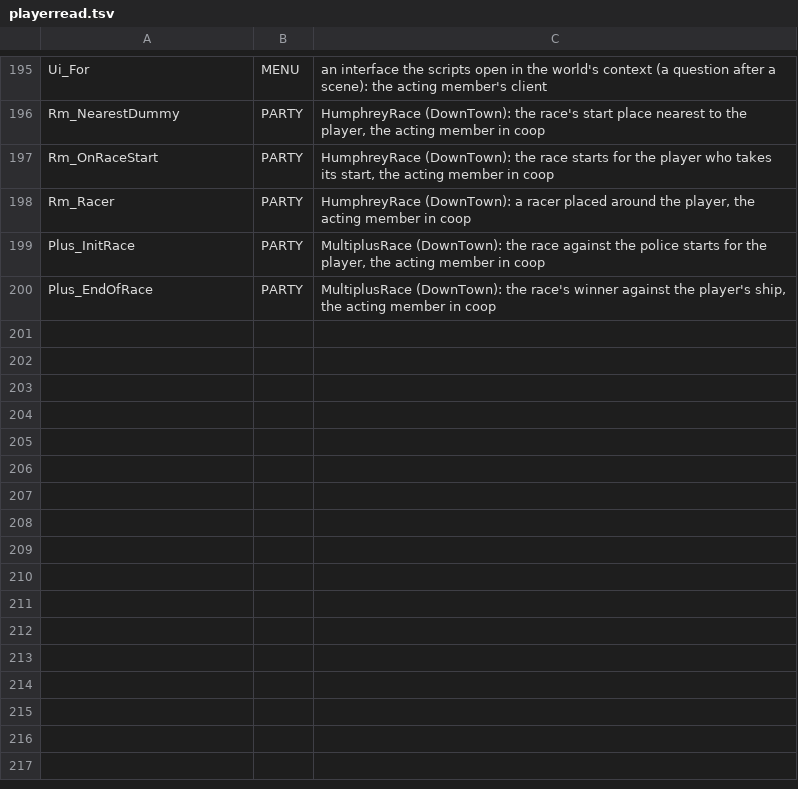
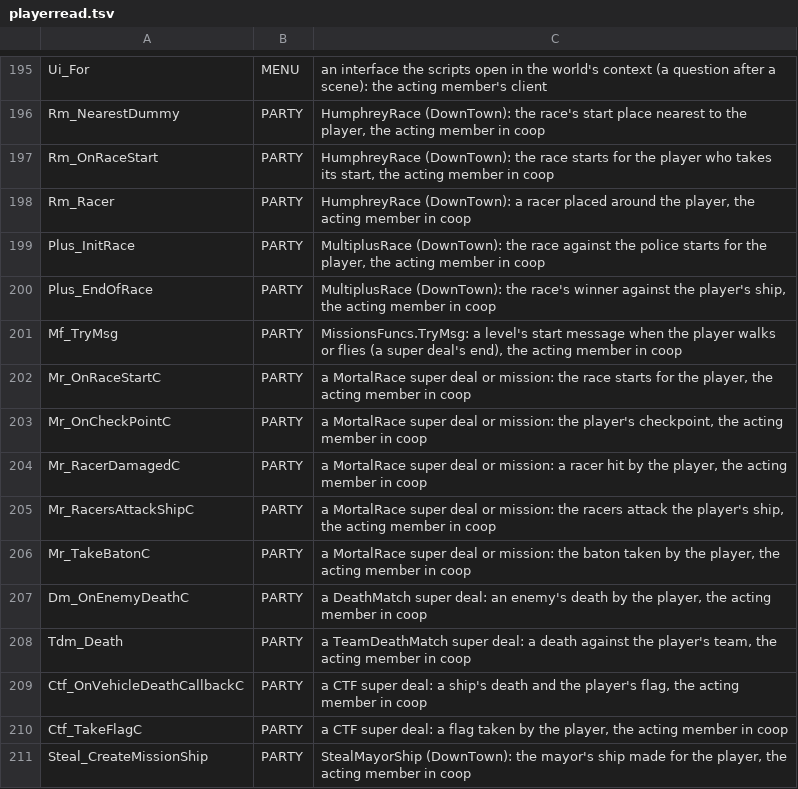
Before and after one commit to Blackwolf1337/scrapland, a TSV file: tools/script/netclass/playerread.tsv, drawn as a sheet; only a part is shown, gaps mark what is left out.

Commit message:
Coop story part 1: the chapters to StealMayorShip and the super deals' arenas
A fixed camera of the scripts (a super deal's scores) goes to the player as a camera path at its place that holds,
the follow camera back after a path or a fixed one ends it on the client (coop: the world's fixed camera to every
member). The world scorer's items a level's start made (the race's timer, the intro's credits) go to a player that
joins with their variables, and a client's own HUD rebuild keeps them. The test player takes a life box when its ship
is low, keeps its fight placement inside the level's grid, and the chain's steps of PoliceBossCheats, FunctionaryHunting,
SheriffMayor, CatchTrurl and StealMayorShip. playerread rows of the super deal modes, MortalRace, TryMsg and the
missions met.

```diff
--- a/tools/script/netclass/playerread.tsv
+++ b/tools/script/netclass/playerread.tsv
@@ -200 +200,12 @@ Plus_InitRace	PARTY	MultiplusRace (DownTown): the race against the police starts
 Plus_EndOfRace	PARTY	MultiplusRace (DownTown): the race's winner against the player's ship, the acting member in coop
+Mf_TryMsg	PARTY	MissionsFuncs.TryMsg: a level's start message when the player walks or flies (a super deal's end), the acting member in coop
+Mr_OnRaceStartC	PARTY	a MortalRace super deal or mission: the race starts for the player, the acting member in coop
+Mr_OnCheckPointC	PARTY	a MortalRace super deal or mission: the player's checkpoint, the acting member in coop
+Mr_RacerDamagedC	PARTY	a MortalRace super deal or mission: a racer hit by the player, the acting member in coop
+Mr_RacersAttackShipC	PARTY	a MortalRace super deal or mission: the racers attack the player's ship, the acting member in coop
+Mr_TakeBatonC	PARTY	a MortalRace super deal or mission: the baton taken by the player, the acting member in coop
+Dm_OnEnemyDeathC	PARTY	a DeathMatch super deal: an enemy's death by the player, the acting member in coop
+Tdm_Death	PARTY	a TeamDeathMatch super deal: a death against the player's team, the acting member in coop
+Ctf_OnVehicleDeathCallbackC	PARTY	a CTF super deal: a ship's death and the player's flag, the acting member in coop
+Ctf_TakeFlagC	PARTY	a CTF super deal: a flag taken by the player, the acting member in coop
+Steal_CreateMissionShip	PARTY	StealMayorShip (DownTown): the mayor's ship made for the player, the acting member in coop
```
Also changed, not shown: 11 other files.
